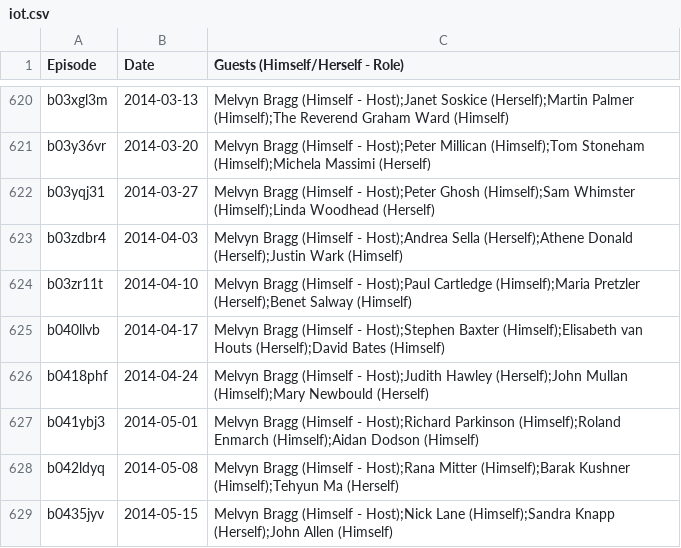
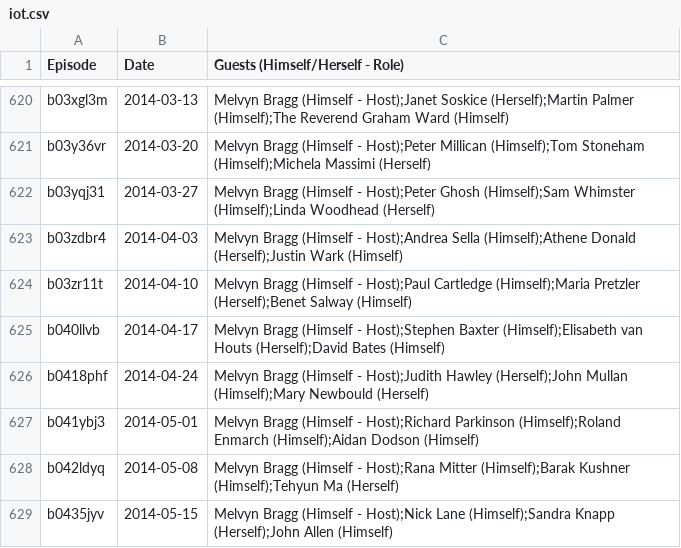
Before and after one commit to slowe/panelshows, a CSV file: data/iot.csv, drawn as a sheet; only a part is shown, gaps mark what is left out.

```diff
--- a/data/iot.csv
+++ b/data/iot.csv
@@ -622,3 +622,3 @@ b03y36vr,2014-03-20,Melvyn Bragg (Himself - Host);Peter Millican (Himself);Tom S
 b03yqj31,2014-03-27,Melvyn Bragg (Himself - Host);Peter Ghosh (Himself);Sam Whimster (Himself);Linda Woodhead (Herself)
-b03zdbr4,2014-04-03,Melvyn Bragg (Himself - Host);Andrea Sella (Herself);Athene Donald (Herself);Justin Wark (Himself)
+b03zdbr4,2014-04-03,Melvyn Bragg (Himself - Host);Andrea Sella (Himself);Athene Donald (Herself);Justin Wark (Himself)
 b03zr11t,2014-04-10,Melvyn Bragg (Himself - Host);Paul Cartledge (Himself);Maria Pretzler (Herself);Benet Salway (Himself)
```
Also changed, not shown: data/QI.csv, data/loosewomen.csv, 7 other files.
